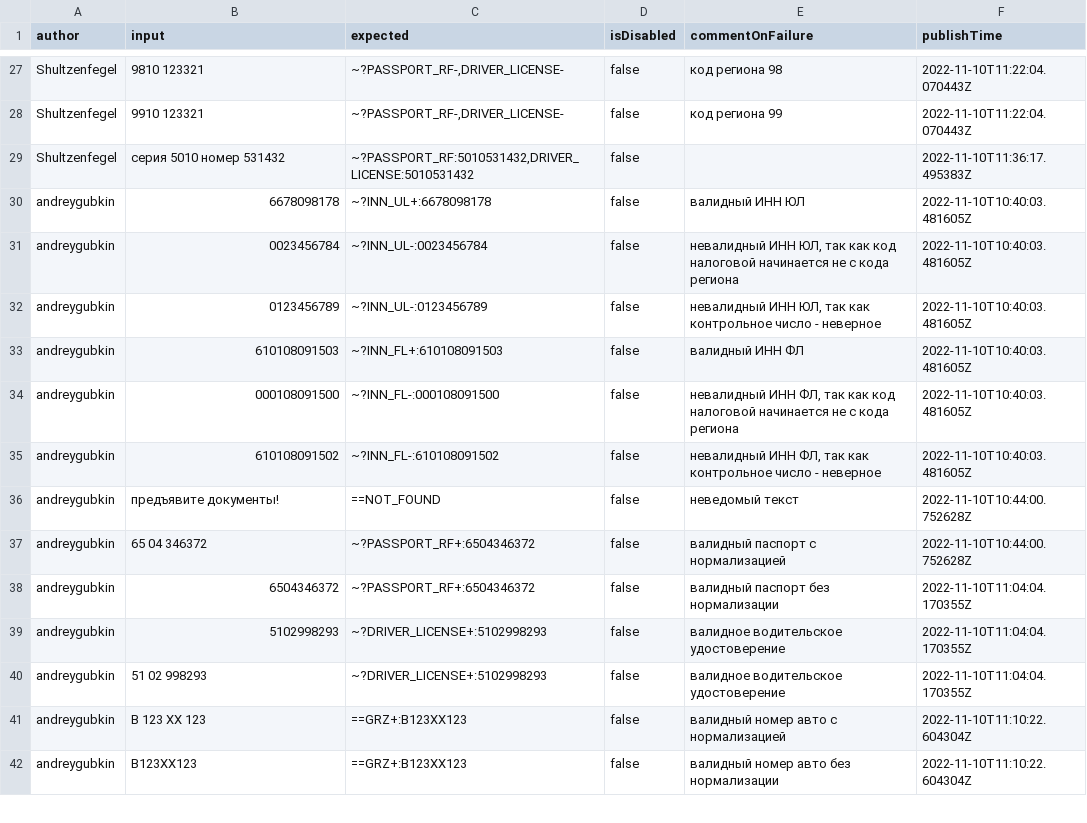
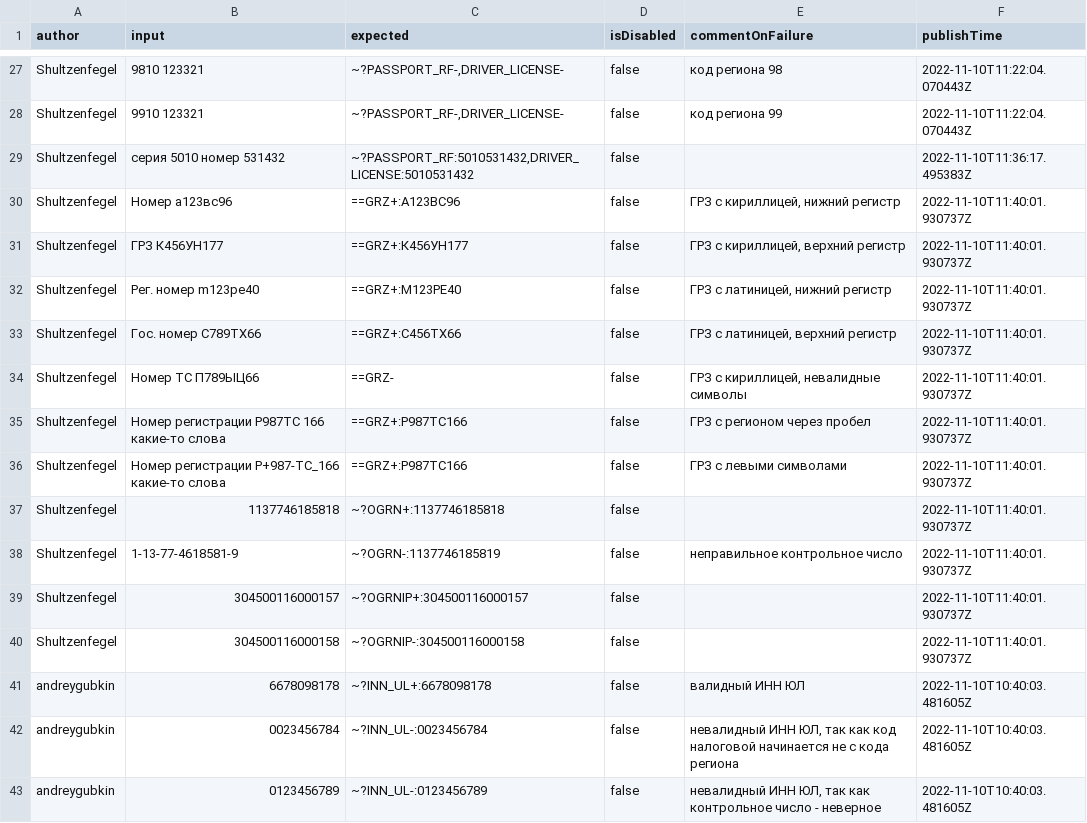
Before and after one commit to spectrum-data/conf2022_the_best_in_the_tests_templates_base, a CSV file: main.csv, drawn as a sheet; only a part is shown, gaps mark what is left out; the shorter side is filled out with more unchanged rows; the diff names each change by its address in the sheet, - before the commit and + after, or states it on an @@ line.

Commit message:
Build main.csv

```diff
--- a/main.csv
+++ b/main.csv
+row 30: Shultzenfegel | Номер а123вс96 | ==GRZ+:А123ВС96 | false | ГРЗ с кириллицей, нижний регистр | 2022-11-10T11:40:01.930737Z
+row 31: Shultzenfegel | ГРЗ К456УН177 | ==GRZ+:К456УН177 | false | ГРЗ с кириллицей, верхний регистр | 2022-11-10T11:40:01.930737Z
+row 32: Shultzenfegel | Рег. номер m123pe40 | ==GRZ+:М123РЕ40 | false | ГРЗ с латиницей, нижний регистр | 2022-11-10T11:40:01.930737Z
+row 33: Shultzenfegel | Гос. номер C789TX66 | ==GRZ+:С456ТХ66 | false | ГРЗ с латиницей, верхний регистр | 2022-11-10T11:40:01.930737Z
+row 34: Shultzenfegel | Номер ТС П789ЫЦ66 | ==GRZ- | false | ГРЗ с кириллицей, невалидные символы | 2022-11-10T11:40:01.930737Z
+row 35: Shultzenfegel | Номер регистрации Р987ТС 166 какие-то слова | ==GRZ+:Р987ТС166 | false | ГРЗ с регионом через пробел | 2022-11-10T11:40:01.930737Z
+row 36: Shultzenfegel | Номер регистрации Р+987-ТС_166 какие-то слова | ==GRZ+:Р987ТС166 | false | ГРЗ с левыми символами | 2022-11-10T11:40:01.930737Z
+row 37: Shultzenfegel | 1137746185818 | ~?OGRN+:1137746185818 | false |  | 2022-11-10T11:40:01.930737Z
+row 38: Shultzenfegel | 1-13-77-4618581-9 | ~?OGRN-:1137746185819 | false | неправильное контрольное число | 2022-11-10T11:40:01.930737Z
+row 39: Shultzenfegel | 304500116000157 | ~?OGRNIP+:304500116000157 | false |  | 2022-11-10T11:40:01.930737Z
+row 40: Shultzenfegel | 304500116000158 | ~?OGRNIP-:304500116000158 | false |  | 2022-11-10T11:40:01.930737Z
```
Also changed, not shown: locals/Shultzenfegel/local.csv.
